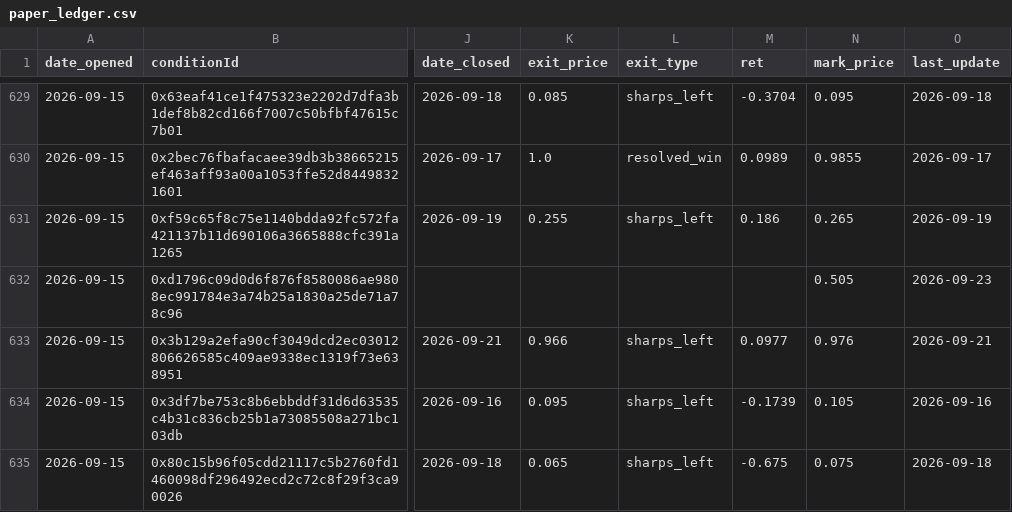
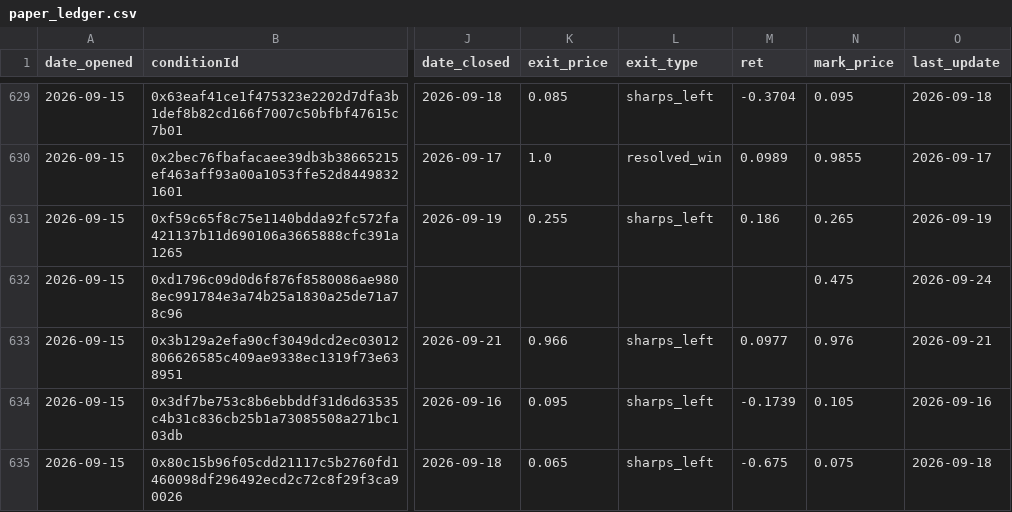
Before and after one commit to pietrodebernardi03-code/Polymarket-Consensus-Trading, a CSV file: paper_ledger.csv, drawn as a sheet; only a part is shown, gaps mark what is left out; the diff covers the shown part only; the diff names each change by its address in the sheet, - before the commit and + after, or states it on an @@ line.

```diff
--- a/paper_ledger.csv
+++ b/paper_ledger.csv
-N632 (mark_price): 0.505
+N632 (mark_price): 0.475
-O632 (last_update): 2026-09-23
+O632 (last_update): 2026-09-24
```
Also changed, not shown: 8 added rows and 63 edited cells elsewhere in this file, 1 other file.
